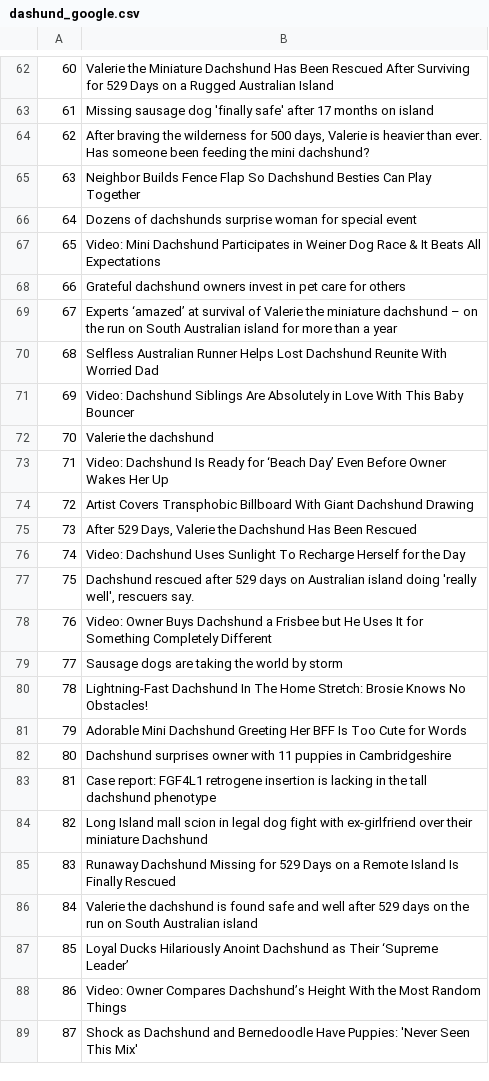
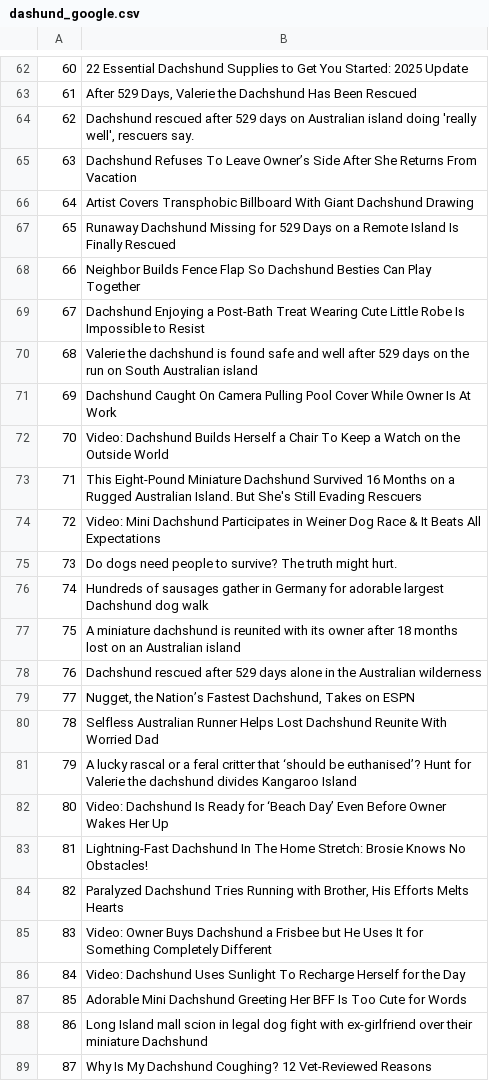
Before and after one commit to kyokyonim/web_crawlling, a CSV file: dashund_google.csv, drawn as a sheet; only a part is shown, gaps mark what is left out; the diff covers the shown part only.

```diff
--- a/dashund_google.csv
+++ b/dashund_google.csv
@@ -62,28 +62,28 @@
-60,Valerie the Miniature Dachshund Has Been Rescued After Surviving for 529 Days on a Rugged Australian Island
-61,Missing sausage dog 'finally safe' after 17 months on island
-62,"After braving the wilderness for 500 days, Valerie is heavier than ever. Has someone been feeding the mini dachshund?"
-63,Neighbor Builds Fence Flap So Dachshund Besties Can Play Together
-64,Dozens of dachshunds surprise woman for special event
-65,Video: Mini Dachshund Participates in Weiner Dog Race & It Beats All Expectations
-66,Grateful dachshund owners invest in pet care for others
-67,Experts ‘amazed’ at survival of Valerie the miniature dachshund – on the run on South Australian island for more than a year
-68,Selfless Australian Runner Helps Lost Dachshund Reunite With Worried Dad
-69,Video: Dachshund Siblings Are Absolutely in Love With This Baby Bouncer
-70,Valerie the dachshund
-71,Video: Dachshund Is Ready for ‘Beach Day’ Even Before Owner Wakes Her Up
-72,Artist Covers Transphobic Billboard With Giant Dachshund Drawing
-73,"After 529 Days, Valerie the Dachshund Has Been Rescued"
-74,Video: Dachshund Uses Sunlight To Recharge Herself for the Day
-75,"Dachshund rescued after 529 days on Australian island doing 'really well', rescuers say."
-76,Video: Owner Buys Dachshund a Frisbee but He Uses It for Something Completely Different
-77,Sausage dogs are taking the world by storm
-78,Lightning-Fast Dachshund In The Home Stretch: Brosie Knows No Obstacles!
-79,Adorable Mini Dachshund Greeting Her BFF Is Too Cute for Words
-80,Dachshund surprises owner with 11 puppies in Cambridgeshire
-81,Case report: FGF4L1 retrogene insertion is lacking in the tall dachshund phenotype
-82,Long Island mall scion in legal dog fight with ex-girlfriend over their miniature Dachshund
-83,Runaway Dachshund Missing for 529 Days on a Remote Island Is Finally Rescued
-84,Valerie the dachshund is found safe and well after 529 days on the run on South Australian island
-85,Loyal Ducks Hilariously Anoint Dachshund as Their ‘Supreme Leader’
-86,Video: Owner Compares Dachshund’s Height With the Most Random Things
-87,Shock as Dachshund and Bernedoodle Have Puppies: 'Never Seen This Mix'
+60,22 Essential Dachshund Supplies to Get You Started: 2025 Update
+61,"After 529 Days, Valerie the Dachshund Has Been Rescued"
+62,"Dachshund rescued after 529 days on Australian island doing 'really well', rescuers say."
+63,Dachshund Refuses To Leave Owner’s Side After She Returns From Vacation
+64,Artist Covers Transphobic Billboard With Giant Dachshund Drawing
+65,Runaway Dachshund Missing for 529 Days on a Remote Island Is Finally Rescued
+66,Neighbor Builds Fence Flap So Dachshund Besties Can Play Together
+67,Dachshund Enjoying a Post-Bath Treat Wearing Cute Little Robe Is Impossible to Resist
+68,Valerie the dachshund is found safe and well after 529 days on the run on South Australian island
+69,Dachshund Caught On Camera Pulling Pool Cover While Owner Is At Work
+70,Video: Dachshund Builds Herself a Chair To Keep a Watch on the Outside World
+71,This Eight-Pound Miniature Dachshund Survived 16 Months on a Rugged Australian Island. But She's Still Evading Rescuers
+72,Video: Mini Dachshund Participates in Weiner Dog Race & It Beats All Expectations
+73,Do dogs need people to survive? The truth might hurt.
+74,Hundreds of sausages gather in Germany for adorable largest Dachshund dog walk
+75,A miniature dachshund is reunited with its owner after 18 months lost on an Australian island
+76,Dachshund rescued after 529 days alone in the Australian wilderness
+77,"Nugget, the Nation’s Fastest Dachshund, Takes on ESPN"
+78,Selfless Australian Runner Helps Lost Dachshund Reunite With Worried Dad
+79,A lucky rascal or a feral critter that ‘should be euthanised’? Hunt for Valerie the dachshund divides Kangaroo Island
+80,Video: Dachshund Is Ready for ‘Beach Day’ Even Before Owner Wakes Her Up
+81,Lightning-Fast Dachshund In The Home Stretch: Brosie Knows No Obstacles!
+82,"Paralyzed Dachshund Tries Running with Brother, His Efforts Melts Hearts"
+83,Video: Owner Buys Dachshund a Frisbee but He Uses It for Something Completely Different
+84,Video: Dachshund Uses Sunlight To Recharge Herself for the Day
+85,Adorable Mini Dachshund Greeting Her BFF Is Too Cute for Words
+86,Long Island mall scion in legal dog fight with ex-girlfriend over their miniature Dachshund
+87,Why Is My Dachshund Coughing? 12 Vet-Reviewed Reasons
```
Also changed, not shown: 55 edited cells elsewhere in this file, 3 other files.
